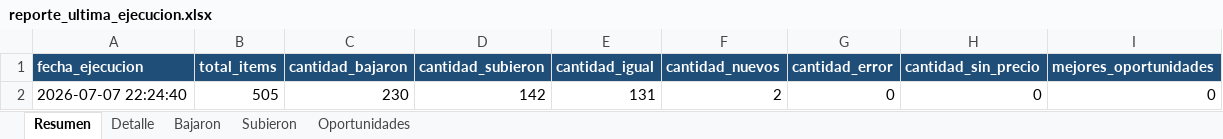
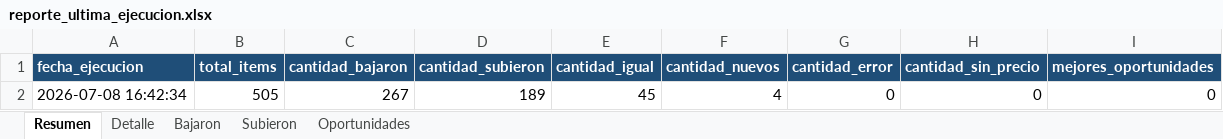
Before and after one commit to Manuel02371/TCGPlayerBot, an Excel workbook: data/reports/reporte_ultima_ejecucion.xlsx, sheet Resumen, drawn as a sheet; values as stored, in another font and other column widths than the file's, no borders; removed rows and columns are numbered as before the commit, all else as after; the diff names each change by its address in the sheet, - before the commit and + after, or states it on an @@ line.

```diff
--- a/data/reports/reporte_ultima_ejecucion.xlsx (sheet Resumen)
+++ b/data/reports/reporte_ultima_ejecucion.xlsx (sheet Resumen)
-row 2: 2026-07-07 22:24:40 | 505 | 230 | 142 | 131 | 2 | 0 | 0 | 0
+row 2: 2026-07-08 16:42:34 | 505 | 267 | 189 | 45 | 4 | 0 | 0 | 0
```
Also changed, not shown: sheet Detalle, sheet Bajaron, sheet Subieron, 3 other files.
